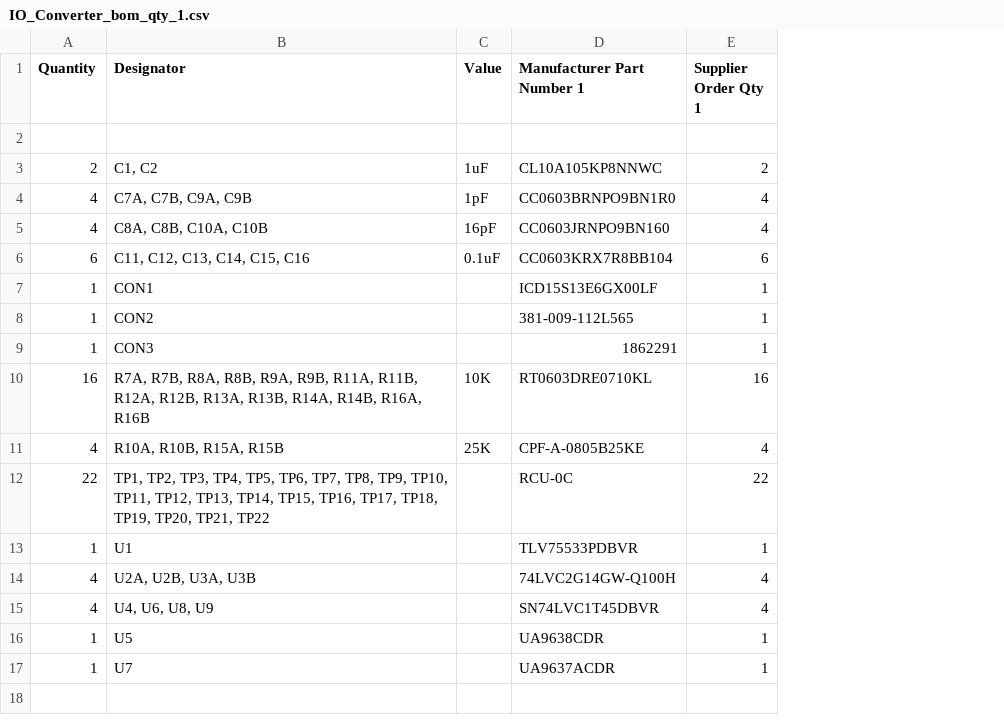
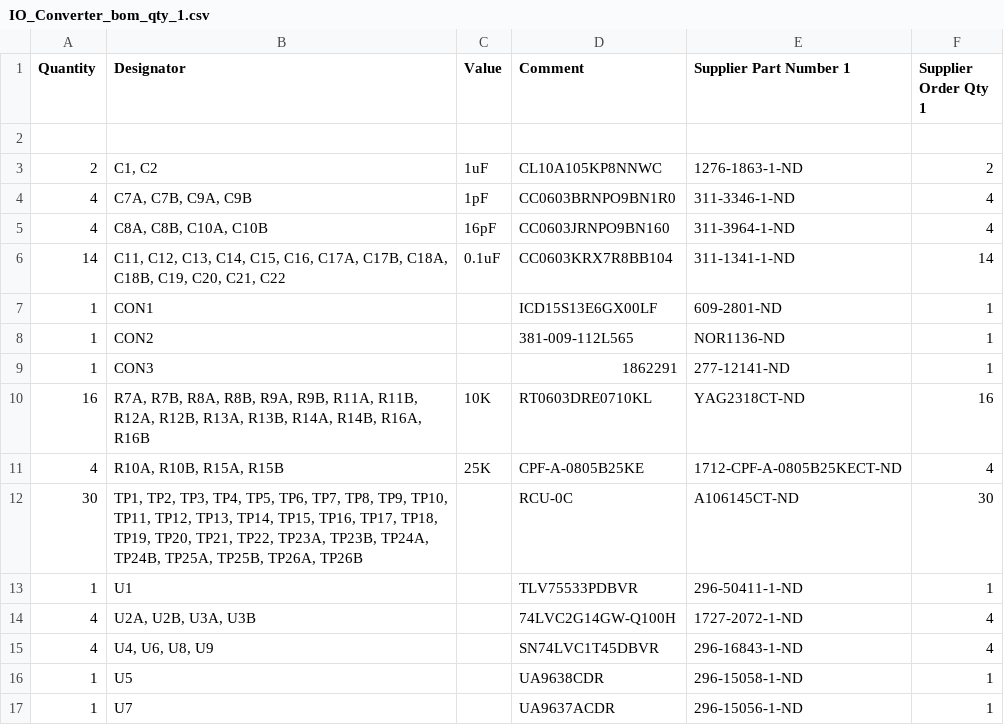
Before and after one commit to Severson-Group/AMDC-Hardware, a CSV file: Accessories/ExpansionBoard_IO_Converter/REV20210414B/IO_Converter_bom_qty_1.csv, drawn as a sheet; removed rows and columns are numbered as before the commit, all else as after; the diff names each change by its address in the sheet, - before the commit and + after, or states it on an @@ line.

```diff
--- a/Accessories/ExpansionBoard_IO_Converter/REV20210414B/IO_Converter_bom_qty_1.csv
+++ b/Accessories/ExpansionBoard_IO_Converter/REV20210414B/IO_Converter_bom_qty_1.csv
+column E (Supplier Part Number 1), rows 3-5: 1276-1863-1-ND | 311-3346-1-ND | 311-3964-1-ND; rows 7-11: 609-2801-ND | NOR1136-ND | 277-12141-ND | YAG2318CT-ND | 1712-CPF-A-0805B25KECT-ND; rows 13-17: 296-50411-1-ND | 1727-2072-1-ND | 296-16843-1-ND | 296-15058-1-ND | 296-15056-1-ND
-D1: Manufacturer Part Number 1
+D1: Comment
-row 6: 6 | C11, C12, C13, C14, C15, C16 | 0.1uF | CC0603KRX7R8BB104 | 6
+row 6: 14 | C11, C12, C13, C14, C15, C16, C17A, C17B, C18A, C18B, C19, C20, C21, C22 | 0.1uF | CC0603KRX7R8BB104 | 311-1341-1-ND | 14
-row 12: 22 | TP1, TP2, TP3, TP4, TP5, TP6, TP7, TP8, TP9, TP10, TP11, TP12, TP13, TP14, TP15, TP16, TP17, TP18, TP19, TP20, TP21, TP22 |  | RCU-0C | 22
+row 12: 30 | TP1, TP2, TP3, TP4, TP5, TP6, TP7, TP8, TP9, TP10, TP11, TP12, TP13, TP14, TP15, TP16, TP17, TP18, TP19, TP20, TP21, TP22, TP23A, TP23B, TP24A, TP24B, TP25A, TP25B, TP26A, TP26B |  | RCU-0C | A106145CT-ND | 30
```
Also changed, not shown: 7 other files.
